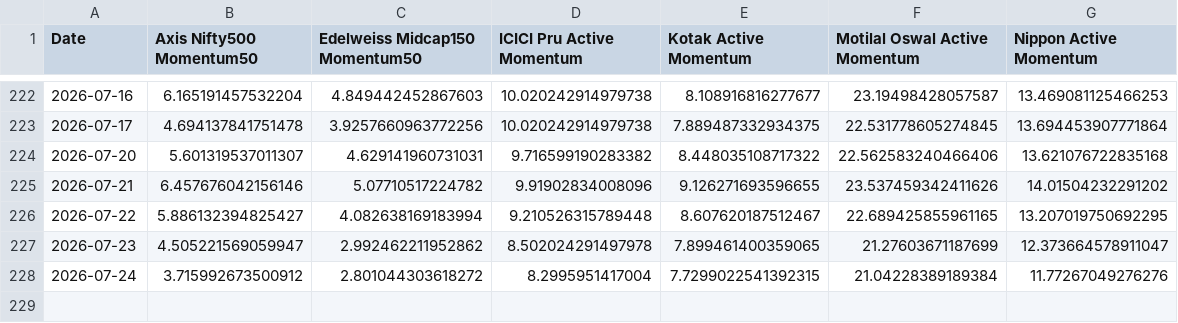
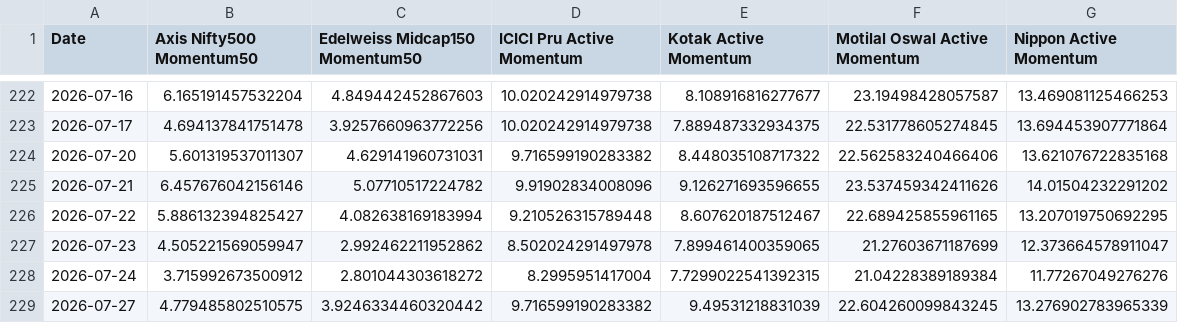
Before and after one commit to amitchoksi7747-debug/momentum-dashboard, a CSV file: data/processed/mf_comparison/rebased.csv, drawn as a sheet; only a part is shown, gaps mark what is left out; the diff names each change by its address in the sheet, - before the commit and + after, or states it on an @@ line.

```diff
--- a/data/processed/mf_comparison/rebased.csv
+++ b/data/processed/mf_comparison/rebased.csv
+row 229: 2026-07-27 | 4.779485802510575 | 3.9246334460320442 | 9.716599190283382 | 9.49531218831039 | 22.604260099843245 | 13.276902783965339
```
Also changed, not shown: data/processed/mf_comparison/navs.csv, data/processed/strategies/S1/drawdown.csv, 30 other files.
